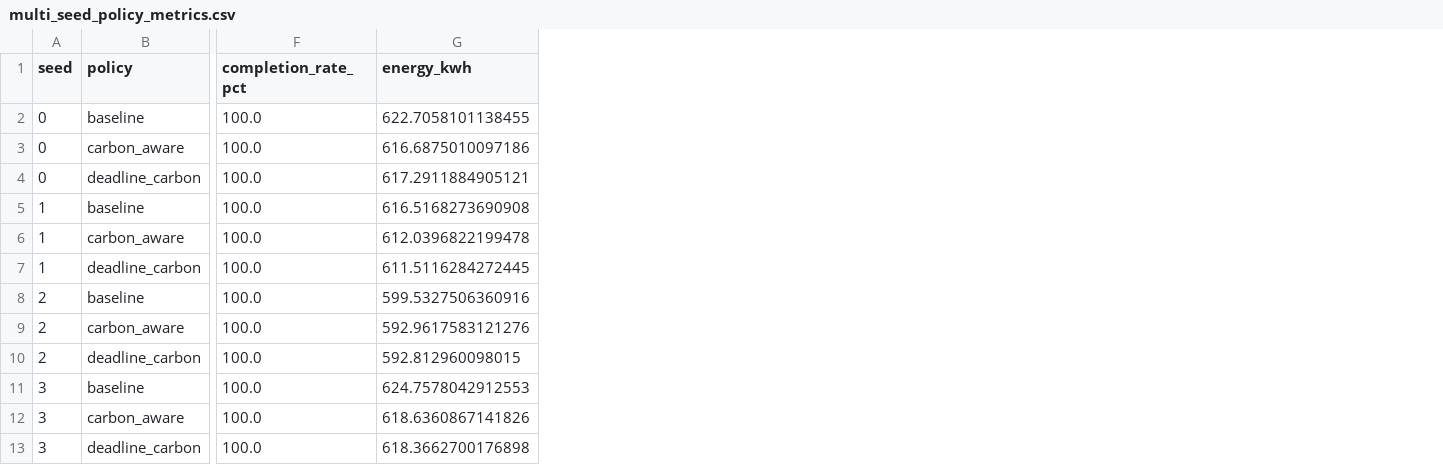
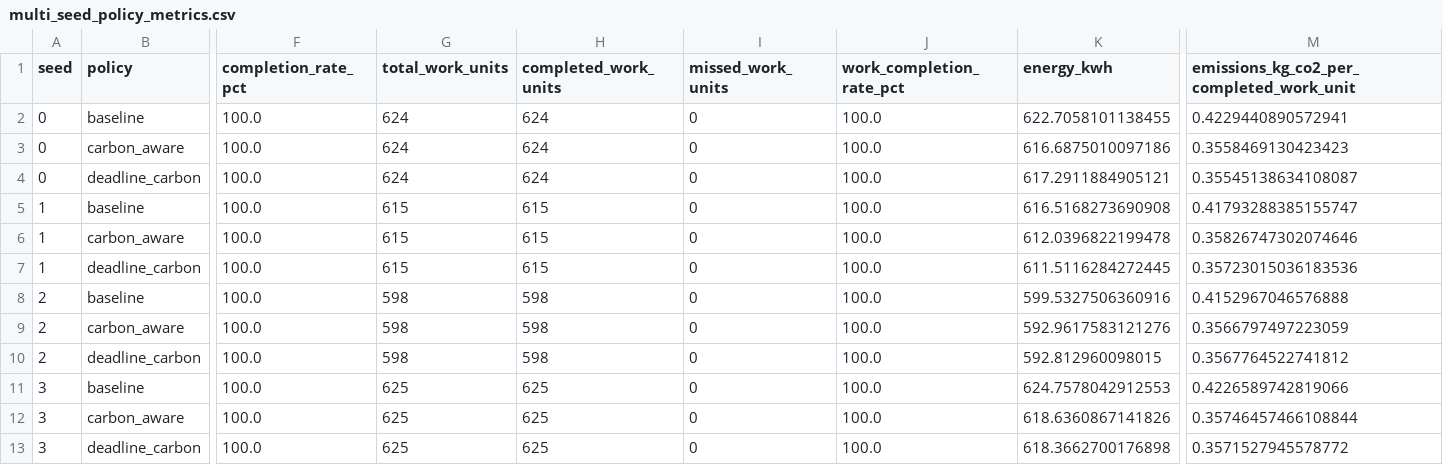
Before and after one commit to dakshrathi911/greenmind-research, a CSV file: research/results/multi_seed_policy_metrics.csv, drawn as a sheet; only a part is shown, gaps mark what is left out; the diff names each change by its address in the sheet, - before the commit and + after, or states it on an @@ line.

```diff
--- a/research/results/multi_seed_policy_metrics.csv
+++ b/research/results/multi_seed_policy_metrics.csv
+column G (total_work_units), rows 2-13: 624 | 624 | 624 | 615 | 615 | 615 | 598 | 598 | 598 | 625 | 625 | 625
+column H (completed_work_units), rows 2-13: 624 | 624 | 624 | 615 | 615 | 615 | 598 | 598 | 598 | 625 | 625 | 625
+column I (missed_work_units), rows 2-13: all 0
+column J (work_completion_rate_pct), rows 2-13: all 100.0
+column M, rows 1-13: emissions_kg_co2_per_completed_work_unit | 0.4229440890572941 | 0.3558469130423423 | 0.35545138634108087 | 0.41793288385155747 | 0.35826747302074646 | 0.35723015036183536 | 0.4152967046576888 | 0.3566797497223059 | 0.3567764522741812 | 0.4226589742819066 | 0.35746457466108844 | 0.3571527945578772
```
Also changed, not shown: research/results/analysis_policy_summary.csv, research/results/multi_seed_trials.csv, 4 other files.
